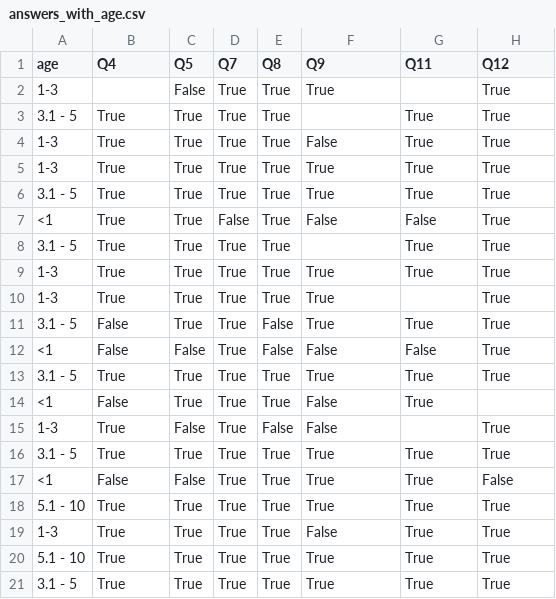
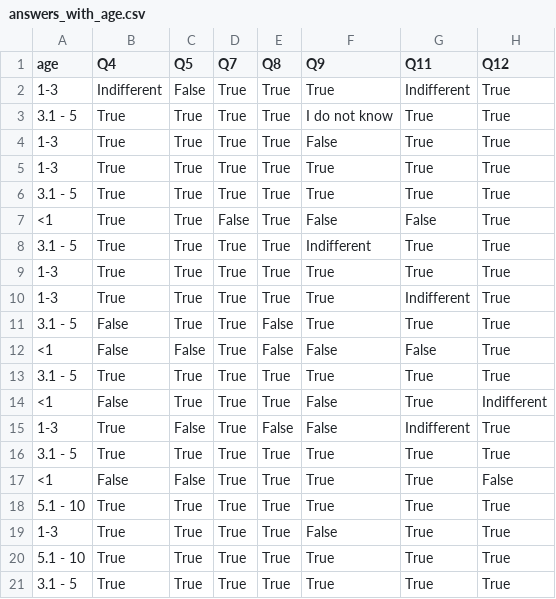
Before and after one commit to NaelsonDouglas/GithubPythonCodeSmellCrawler, a CSV file: survey/answers_with_age.csv, drawn as a sheet; only a part is shown; the diff covers the shown part only.

```diff
--- a/survey/answers_with_age.csv
+++ b/survey/answers_with_age.csv
@@ -1,4 +1,4 @@
 age,Q4,Q5,Q7,Q8,Q9,Q11,Q12
-1-3,,False,True,True,True,,True
-3.1 - 5,True,True,True,True,,True,True
+1-3,Indifferent,False,True,True,True,Indifferent,True
+3.1 - 5,True,True,True,True,I do not know,True,True
 1-3,True,True,True,True,False,True,True
@@ -7,5 +7,5 @@ age,Q4,Q5,Q7,Q8,Q9,Q11,Q12
 <1,True,True,False,True,False,False,True
-3.1 - 5,True,True,True,True,,True,True
+3.1 - 5,True,True,True,True,Indifferent,True,True
 1-3,True,True,True,True,True,True,True
-1-3,True,True,True,True,True,,True
+1-3,True,True,True,True,True,Indifferent,True
 3.1 - 5,False,True,True,False,True,True,True
@@ -13,4 +13,4 @@ age,Q4,Q5,Q7,Q8,Q9,Q11,Q12
 3.1 - 5,True,True,True,True,True,True,True
-<1,False,True,True,True,False,True,
-1-3,True,False,True,False,False,,True
+<1,False,True,True,True,False,True,Indifferent
+1-3,True,False,True,False,False,Indifferent,True
 3.1 - 5,True,True,True,True,True,True,True
```
Also changed, not shown: 12 edited cells elsewhere in this file.
